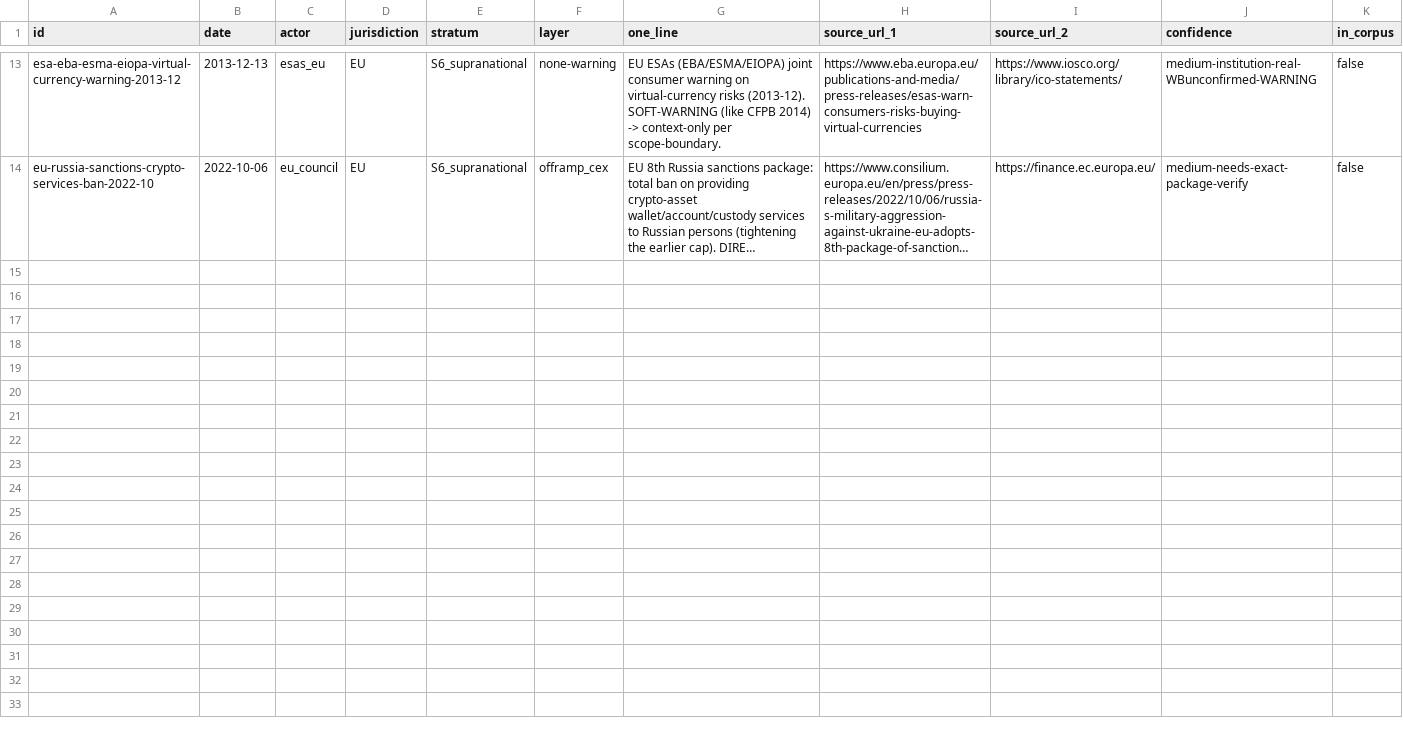
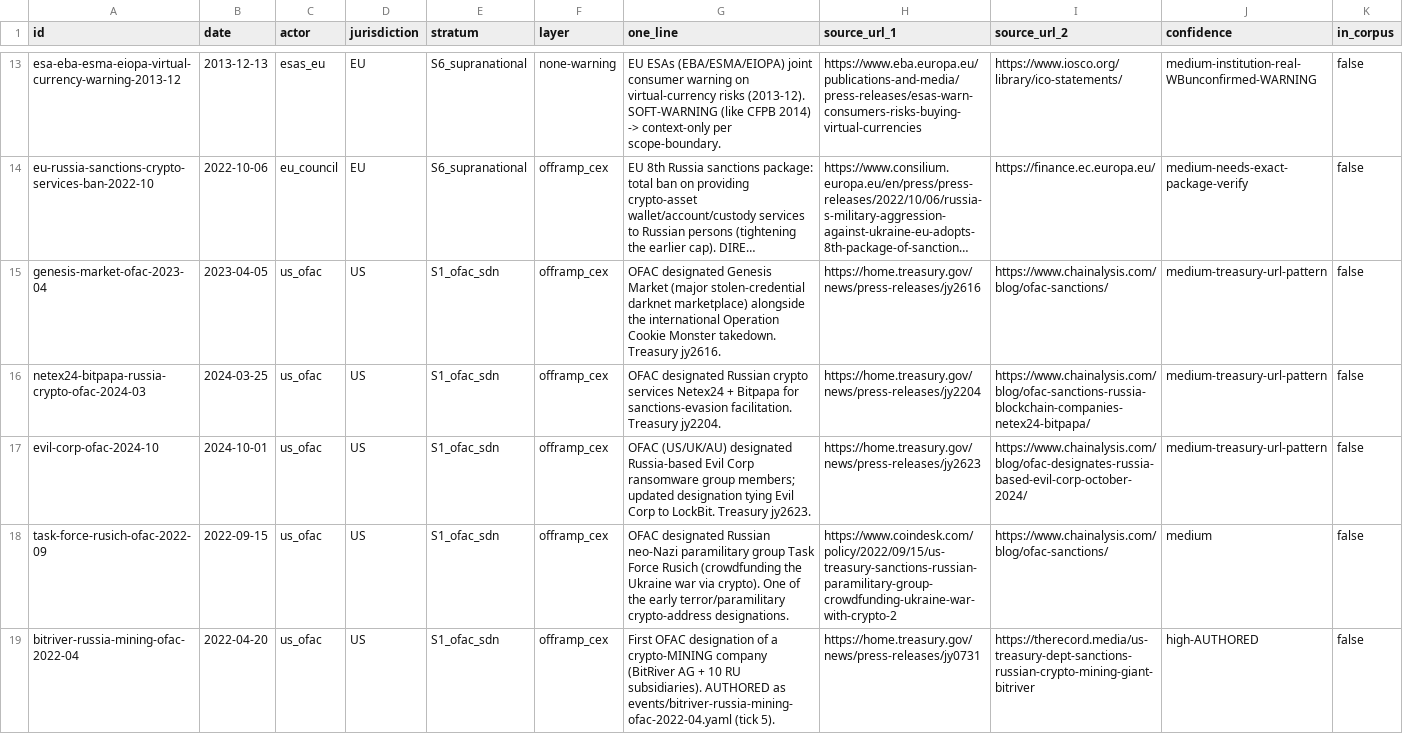
Before and after one commit to chnyangs/censorship-event-database, a TSV file: analysis/census_gap_registry.tsv, drawn as a sheet; only a part is shown, gaps mark what is left out; long unchanged cells end in …; the diff names each change by its address in the sheet, - before the commit and + after, or states it on an @@ line.

```diff
--- a/analysis/census_gap_registry.tsv
+++ b/analysis/census_gap_registry.tsv
+row 15: genesis-market-ofac-2023-04 | 2023-04-05 | us_ofac | US | S1_ofac_sdn | offramp_cex | OFAC designated Genesis Market (major stolen-credential darknet marketplace) alongside the international Operation Cookie Monster takedown. Treasury jy2616. | https://home.treasury.gov/news/press-releases/jy2616 | https://www.chainalysis.com/blog/ofac-sanctions/ | medium-treasury-url-pattern | false
+row 16: netex24-bitpapa-russia-crypto-ofac-2024-03 | 2024-03-25 | us_ofac | US | S1_ofac_sdn | offramp_cex | OFAC designated Russian crypto services Netex24 + Bitpapa for sanctions-evasion facilitation. Treasury jy2204. | https://home.treasury.gov/news/press-releases/jy2204 | https://www.chainalysis.com/blog/ofac-sanctions-russia-blockchain-companies-netex24-bitpapa/ | medium-treasury-url-pattern | false
+row 17: evil-corp-ofac-2024-10 | 2024-10-01 | us_ofac | US | S1_ofac_sdn | offramp_cex | OFAC (US/UK/AU) designated Russia-based Evil Corp ransomware group members; updated designation tying Evil Corp to LockBit. Treasury jy2623. | https://home.treasury.gov/news/press-releases/jy2623 | https://www.chainalysis.com/blog/ofac-designates-russia-based-evil-corp-october-2024/ | medium-treasury-url-pattern | false
+row 18: task-force-rusich-ofac-2022-09 | 2022-09-15 | us_ofac | US | S1_ofac_sdn | offramp_cex | OFAC designated Russian neo-Nazi paramilitary group Task Force Rusich (crowdfunding the Ukraine war via crypto). One of the early terror/paramilitary crypto-address designations. | https://www.coindesk.com/policy/2022/09/15/us-treasury-sanctions-russian-paramilitary-group-crowdfunding-ukraine-war-with-crypto-2 | https://www.chainalysis.com/blog/ofac-sanctions/ | medium | false
+row 19: bitriver-russia-mining-ofac-2022-04 | 2022-04-20 | us_ofac | US | S1_ofac_sdn | offramp_cex | First OFAC designation of a crypto-MINING company (BitRiver AG + 10 RU subsidiaries). AUTHORED as events/bitriver-russia-mining-ofac-2022-04.yaml (tick 5). | https://home.treasury.gov/news/press-releases/jy0731 | https://therecord.media/us-treasury-dept-sanctions-russian-crypto-mining-giant-bitriver | high-AUTHORED | false
```
Also changed, not shown: 9 other files.
